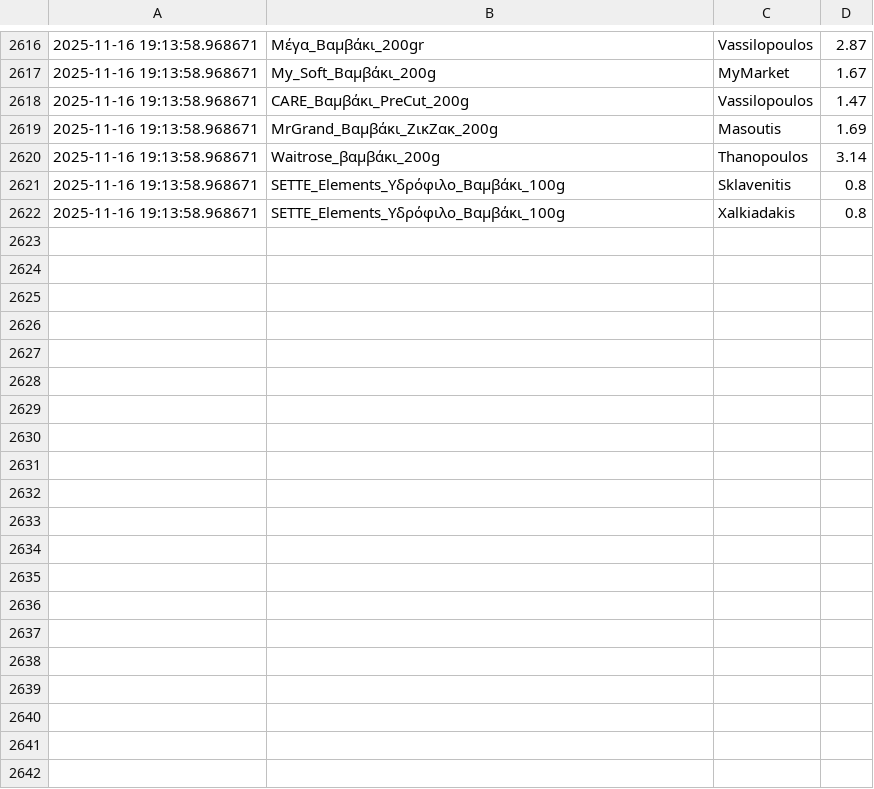
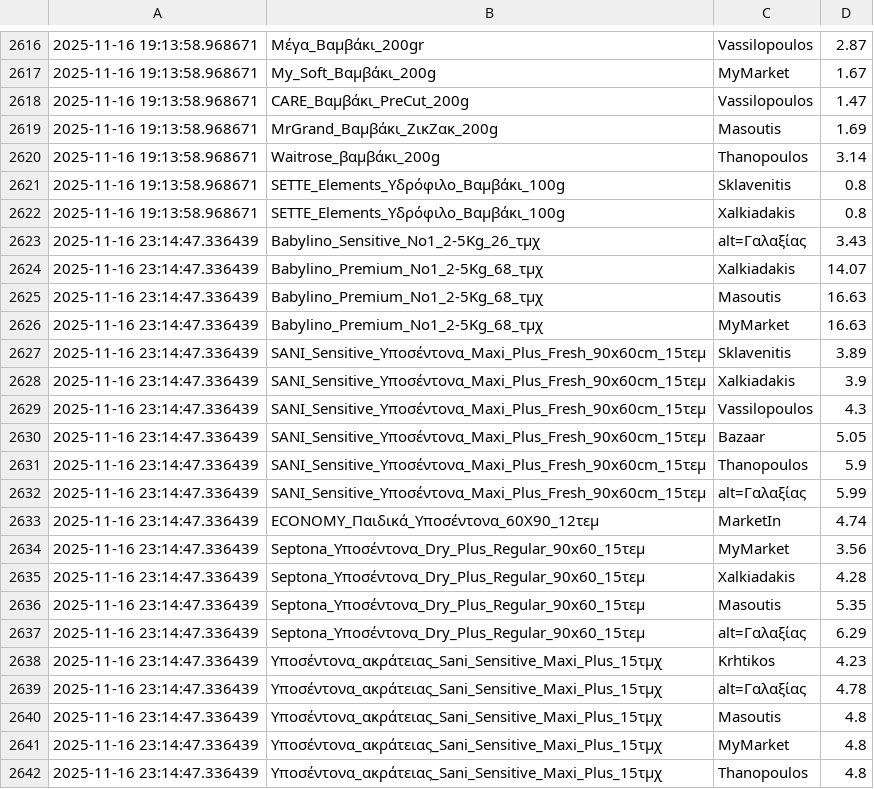
Before and after one commit to atpastro/public, a CSV file: Bibis_product_prices_v2.csv, drawn as a sheet; only a part is shown, gaps mark what is left out; the diff covers the shown part only; the diff names each change by its address in the sheet, - before the commit and + after, or states it on an @@ line.

```diff
--- a/Bibis_product_prices_v2.csv
+++ b/Bibis_product_prices_v2.csv
+row 2623: 2025-11-16 23:14:47.336439 | Babylino_Sensitive_No1_2-5Kg_26_τμχ | alt=Γαλαξίας | 3.43
+row 2624: 2025-11-16 23:14:47.336439 | Babylino_Premium_No1_2-5Kg_68_τμχ | Xalkiadakis | 14.07
+row 2625: 2025-11-16 23:14:47.336439 | Babylino_Premium_No1_2-5Kg_68_τμχ | Masoutis | 16.63
+row 2626: 2025-11-16 23:14:47.336439 | Babylino_Premium_No1_2-5Kg_68_τμχ | MyMarket | 16.63
+row 2627: 2025-11-16 23:14:47.336439 | SANI_Sensitive_Υποσέντονα_Maxi_Plus_Fresh_90x60cm_15τεμ | Sklavenitis | 3.89
+row 2628: 2025-11-16 23:14:47.336439 | SANI_Sensitive_Υποσέντονα_Maxi_Plus_Fresh_90x60cm_15τεμ | Xalkiadakis | 3.9
+row 2629: 2025-11-16 23:14:47.336439 | SANI_Sensitive_Υποσέντονα_Maxi_Plus_Fresh_90x60cm_15τεμ | Vassilopoulos | 4.3
+row 2630: 2025-11-16 23:14:47.336439 | SANI_Sensitive_Υποσέντονα_Maxi_Plus_Fresh_90x60cm_15τεμ | Bazaar | 5.05
+row 2631: 2025-11-16 23:14:47.336439 | SANI_Sensitive_Υποσέντονα_Maxi_Plus_Fresh_90x60cm_15τεμ | Thanopoulos | 5.9
+row 2632: 2025-11-16 23:14:47.336439 | SANI_Sensitive_Υποσέντονα_Maxi_Plus_Fresh_90x60cm_15τεμ | alt=Γαλαξίας | 5.99
+row 2633: 2025-11-16 23:14:47.336439 | ECONOMY_Παιδικά_Υποσέντονα_60Χ90_12τεμ | MarketIn | 4.74
+row 2634: 2025-11-16 23:14:47.336439 | Septona_Υποσέντονα_Dry_Plus_Regular_90x60_15τεμ | MyMarket | 3.56
+row 2635: 2025-11-16 23:14:47.336439 | Septona_Υποσέντονα_Dry_Plus_Regular_90x60_15τεμ | Xalkiadakis | 4.28
+row 2636: 2025-11-16 23:14:47.336439 | Septona_Υποσέντονα_Dry_Plus_Regular_90x60_15τεμ | Masoutis | 5.35
+row 2637: 2025-11-16 23:14:47.336439 | Septona_Υποσέντονα_Dry_Plus_Regular_90x60_15τεμ | alt=Γαλαξίας | 6.29
+row 2638: 2025-11-16 23:14:47.336439 | Υποσέντονα_ακράτειας_Sani_Sensitive_Maxi_Plus_15τμχ | Krhtikos | 4.23
+row 2639: 2025-11-16 23:14:47.336439 | Υποσέντονα_ακράτειας_Sani_Sensitive_Maxi_Plus_15τμχ | alt=Γαλαξίας | 4.78
+row 2640: 2025-11-16 23:14:47.336439 | Υποσέντονα_ακράτειας_Sani_Sensitive_Maxi_Plus_15τμχ | Masoutis | 4.8
+row 2641: 2025-11-16 23:14:47.336439 | Υποσέντονα_ακράτειας_Sani_Sensitive_Maxi_Plus_15τμχ | MyMarket | 4.8
+row 2642: 2025-11-16 23:14:47.336439 | Υποσέντονα_ακράτειας_Sani_Sensitive_Maxi_Plus_15τμχ | Thanopoulos | 4.8
```
Also changed, not shown: 20 added rows elsewhere in this file, 2 other files.
